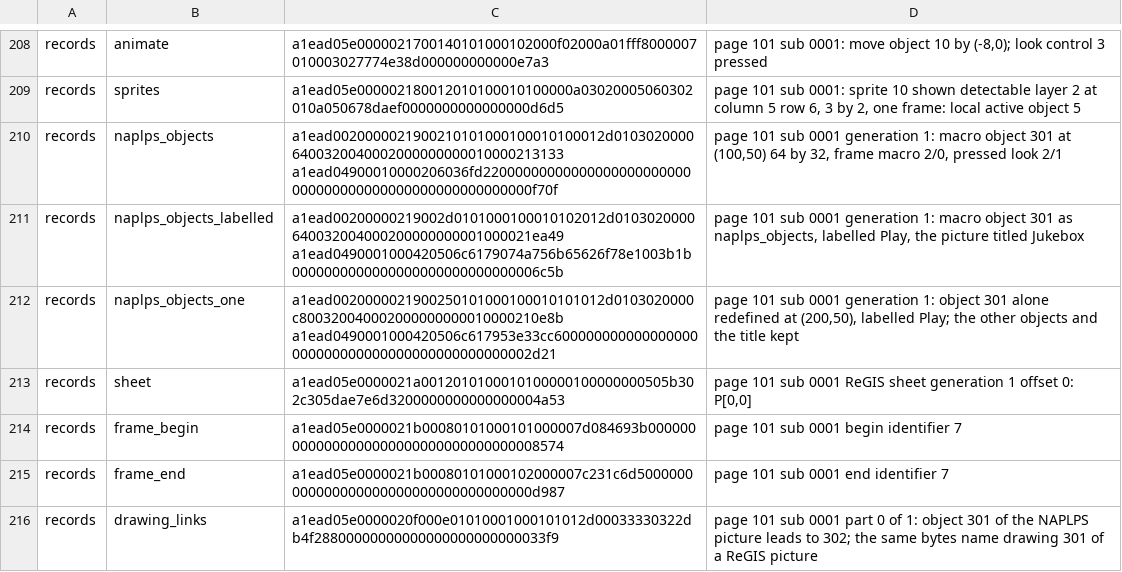
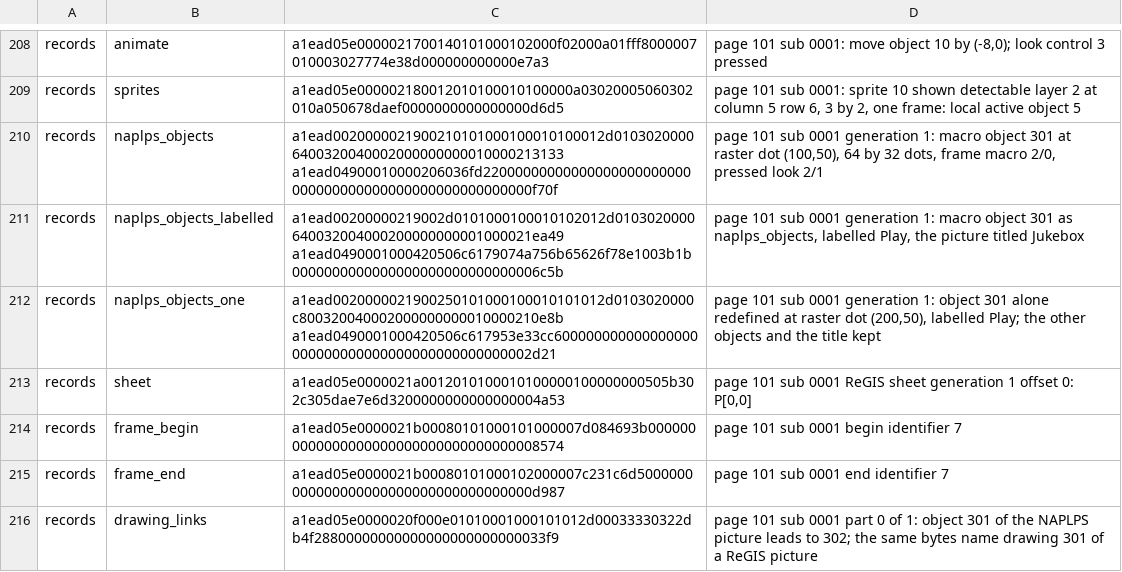
Before and after one commit to neoteletext/neoteletext-renderer-teletext, a TSV file: crates/neoteletext-web/src/wire_vectors.tsv, drawn as a sheet; only a part is shown, gaps mark what is left out.

Commit message:
Read NAPLPS_OBJECTS in raster dots, an object at most 480 by 500 (TODO-6863, DEC-6853, DEC-6857, DEC-6856, REQ-6529; RAS-4, ANIM-11)
DEC-6853 makes every NAPLPS coordinate NeoTeletext defines a dot of the
480 by 500 teletext raster, so an object's rectangle is no longer a
rectangle of a 640 by 480 design picture. RASTER_WIDTH and RASTER_HEIGHT,
taken from neoteletext_core's PAGE_WIDTH and PAGE_HEIGHT (checked at
compile time to fit the record's 16-bit fields), replace PICTURE_WIDTH and
PICTURE_HEIGHT: the reader accepts widths 1 to 480 and heights 1 to 500.
The layout comment and the field documentation say raster dots, the
rectangle being dots x to x + width - 1 and lines y to y + height - 1.

The record's bytes are unchanged. The wire vectors' descriptions of
naplps_objects and naplps_objects_one name raster dots (bytes unchanged);
neoteletext-common's wire-vectors.tsv takes the same two lines.

Tests: the layout test's object is 480 by 500; the refusals are 481 and
501; the new an_object_is_at_most_the_raster reads 480 by 500 and refuses
481 and 501, and fails on the old code, which read a width of 481.

```diff
--- a/crates/neoteletext-web/src/wire_vectors.tsv
+++ b/crates/neoteletext-web/src/wire_vectors.tsv
@@ -209,5 +209,5 @@ records	animate	a1ead05e0000021700140101000102000f02000a01fff8000007010003027774
 records	sprites	a1ead05e000002180012010100010100000a03020005060302010a050678daef0000000000000000d6d5	page 101 sub 0001: sprite 10 shown detectable layer 2 at column 5 row 6, 3 by 2, one frame: local active object 5
-records	naplps_objects	a1ead0020000021900210101000100010100012d01030200006400320040002000000000010000213133 a1ead04900010000206036fd22000000000000000000000000000000000000000000000000000000f70f	page 101 sub 0001 generation 1: macro object 301 at (100,50) 64 by 32, frame macro 2/0, pressed look 2/1
+records	naplps_objects	a1ead0020000021900210101000100010100012d01030200006400320040002000000000010000213133 a1ead04900010000206036fd22000000000000000000000000000000000000000000000000000000f70f	page 101 sub 0001 generation 1: macro object 301 at raster dot (100,50), 64 by 32 dots, frame macro 2/0, pressed look 2/1
 records	naplps_objects_labelled	a1ead00200000219002d0101000100010102012d0103020000640032004000200000000001000021ea49 a1ead0490001000420506c6179074a756b65626f78e1003b1b0000000000000000000000000000006c5b	page 101 sub 0001 generation 1: macro object 301 as naplps_objects, labelled Play, the picture titled Jukebox
-records	naplps_objects_one	a1ead0020000021900250101000100010101012d0103020000c800320040002000000000010000210e8b a1ead0490001000420506c617953e33cc600000000000000000000000000000000000000000000002d21	page 101 sub 0001 generation 1: object 301 alone redefined at (200,50), labelled Play; the other objects and the title kept
+records	naplps_objects_one	a1ead0020000021900250101000100010101012d0103020000c800320040002000000000010000210e8b a1ead0490001000420506c617953e33cc600000000000000000000000000000000000000000000002d21	page 101 sub 0001 generation 1: object 301 alone redefined at raster dot (200,50), labelled Play; the other objects and the title kept
 records	sheet	a1ead05e0000021a0012010100010100000100000000505b302c305dae7e6d3200000000000000004a53	page 101 sub 0001 ReGIS sheet generation 1 offset 0: P[0,0]
```
Also changed, not shown: 3 other files.
